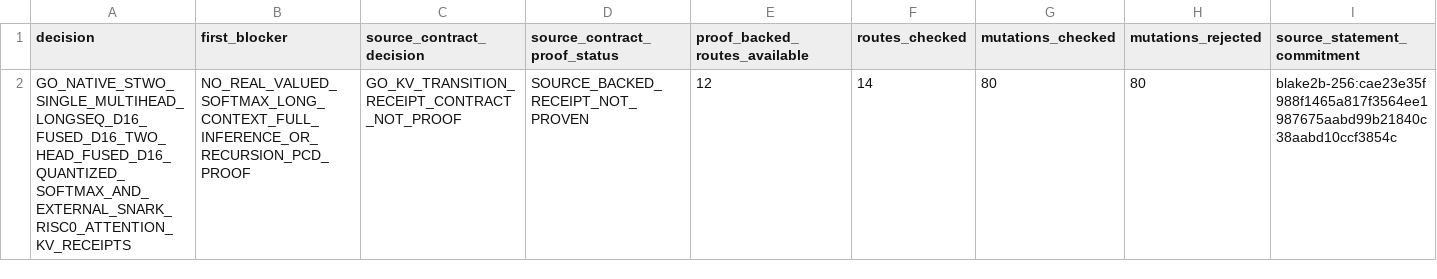
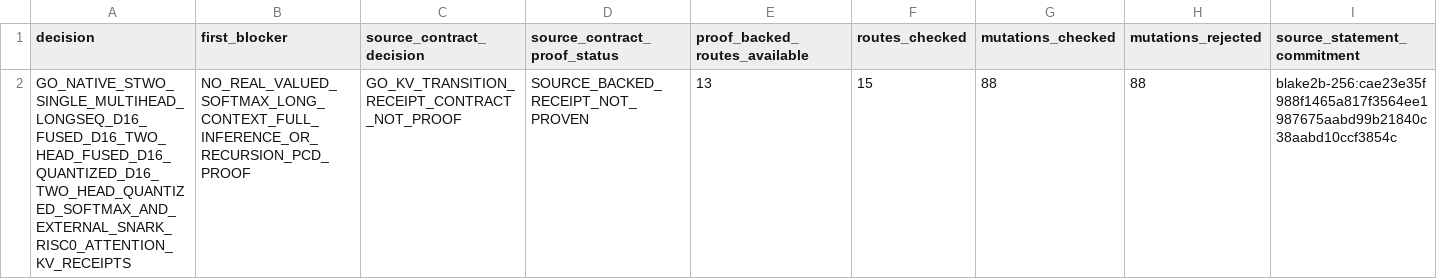
Before and after one commit to omarespejel/llm-provable-computer, a TSV file: docs/engineering/evidence/zkai-attention-kv-proof-route-selector-2026-05.tsv, drawn as a sheet.

Commit message:
Add d16 two-head quantized Softmax receipt

```diff
--- a/docs/engineering/evidence/zkai-attention-kv-proof-route-selector-2026-05.tsv
+++ b/docs/engineering/evidence/zkai-attention-kv-proof-route-selector-2026-05.tsv
@@ -1,2 +1,2 @@
 decision	first_blocker	source_contract_decision	source_contract_proof_status	proof_backed_routes_available	routes_checked	mutations_checked	mutations_rejected	source_statement_commitment
-GO_NATIVE_STWO_SINGLE_MULTIHEAD_LONGSEQ_D16_FUSED_D16_TWO_HEAD_FUSED_D16_QUANTIZED_SOFTMAX_AND_EXTERNAL_SNARK_RISC0_ATTENTION_KV_RECEIPTS	NO_REAL_VALUED_SOFTMAX_LONG_CONTEXT_FULL_INFERENCE_OR_RECURSION_PCD_PROOF	GO_KV_TRANSITION_RECEIPT_CONTRACT_NOT_PROOF	SOURCE_BACKED_RECEIPT_NOT_PROVEN	12	14	80	80	blake2b-256:cae23e35f988f1465a817f3564ee1987675aabd99b21840c38aabd10ccf3854c
+GO_NATIVE_STWO_SINGLE_MULTIHEAD_LONGSEQ_D16_FUSED_D16_TWO_HEAD_FUSED_D16_QUANTIZED_D16_TWO_HEAD_QUANTIZED_SOFTMAX_AND_EXTERNAL_SNARK_RISC0_ATTENTION_KV_RECEIPTS	NO_REAL_VALUED_SOFTMAX_LONG_CONTEXT_FULL_INFERENCE_OR_RECURSION_PCD_PROOF	GO_KV_TRANSITION_RECEIPT_CONTRACT_NOT_PROOF	SOURCE_BACKED_RECEIPT_NOT_PROVEN	13	15	88	88	blake2b-256:cae23e35f988f1465a817f3564ee1987675aabd99b21840c38aabd10ccf3854c
```
Also changed, not shown: 17 other files.
